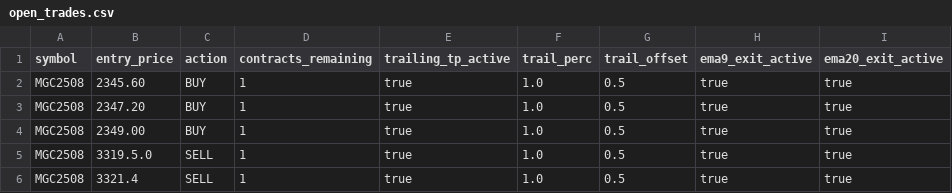
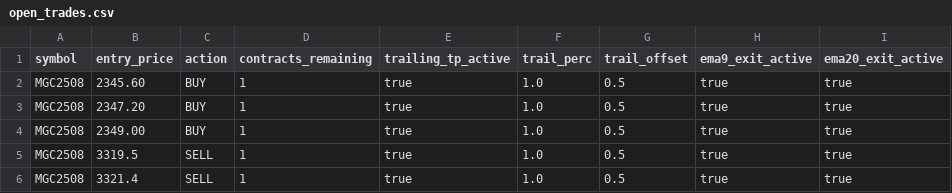
Before and after one commit to Mikeywnz/tw2tt-bridge-clean, a CSV file: open_trades.csv, drawn as a sheet.

Commit message:
Ema Scale Out Nose

```diff
--- a/open_trades.csv
+++ b/open_trades.csv
@@ -4,3 +4,3 @@ MGC2508,2347.20,BUY,1,true,1.0,0.5,true,true
 MGC2508,2349.00,BUY,1,true,1.0,0.5,true,true
-MGC2508,3319.5.0,SELL,1,true,1.0,0.5,true,true
+MGC2508,3319.5,SELL,1,true,1.0,0.5,true,true
 MGC2508,3321.4,SELL,1,true,1.0,0.5,true,true
```
